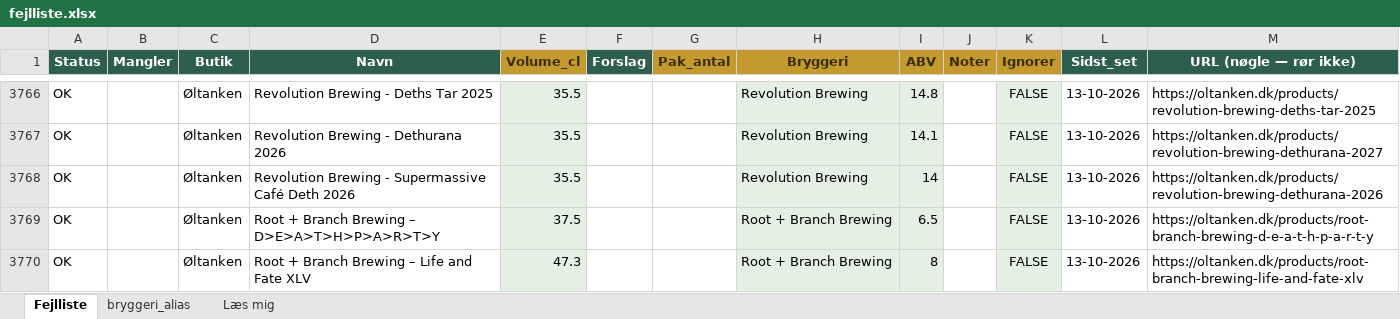
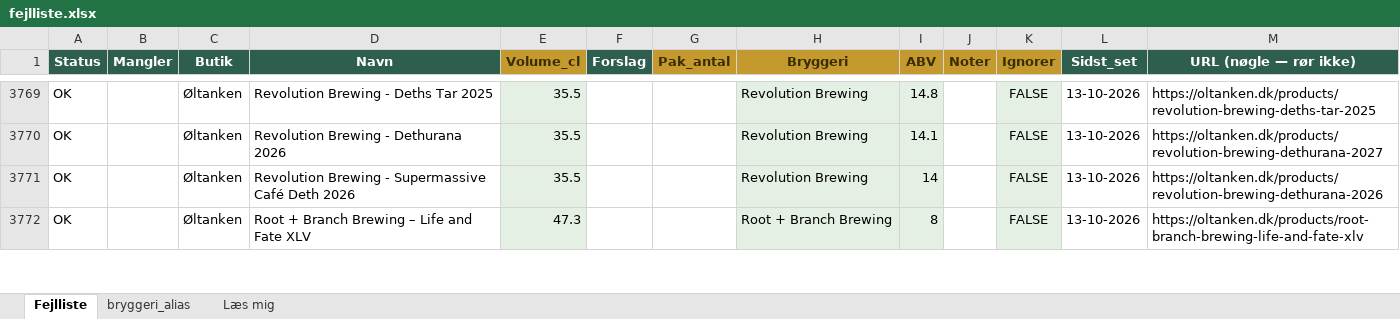
Before and after one commit to rasmus0705-star/beer-sniffer, an Excel workbook: fejlliste.xlsx, sheet Fejlliste, drawn as a sheet; only a part is shown, gaps mark what is left out; values as stored, in another font and other column widths than the file's, no borders; removed rows and columns are numbered as before the commit, all else as after; the diff covers the shown part only; the diff names each change by its address in the sheet, - before the commit and + after, or states it on an @@ line.

Commit message:
Daglig opdatering 13-10-2026

```diff
--- a/fejlliste.xlsx (sheet Fejlliste)
+++ b/fejlliste.xlsx (sheet Fejlliste)
-row 3769: OK |  | Øltanken | Root + Branch Brewing – D>E>A>T>H>P>A>R>T>Y | 37.5 |  |  | Root + Branch Brewing | 6.5 |  | FALSE | 13-10-2026 | https://oltanken.dk/products/root-branch-brewing-d-e-a-t-h-p-a-r-t-y
```
Also changed, not shown: 5 added rows, 2 removed rows and 2 edited cells elsewhere in this sheet.
